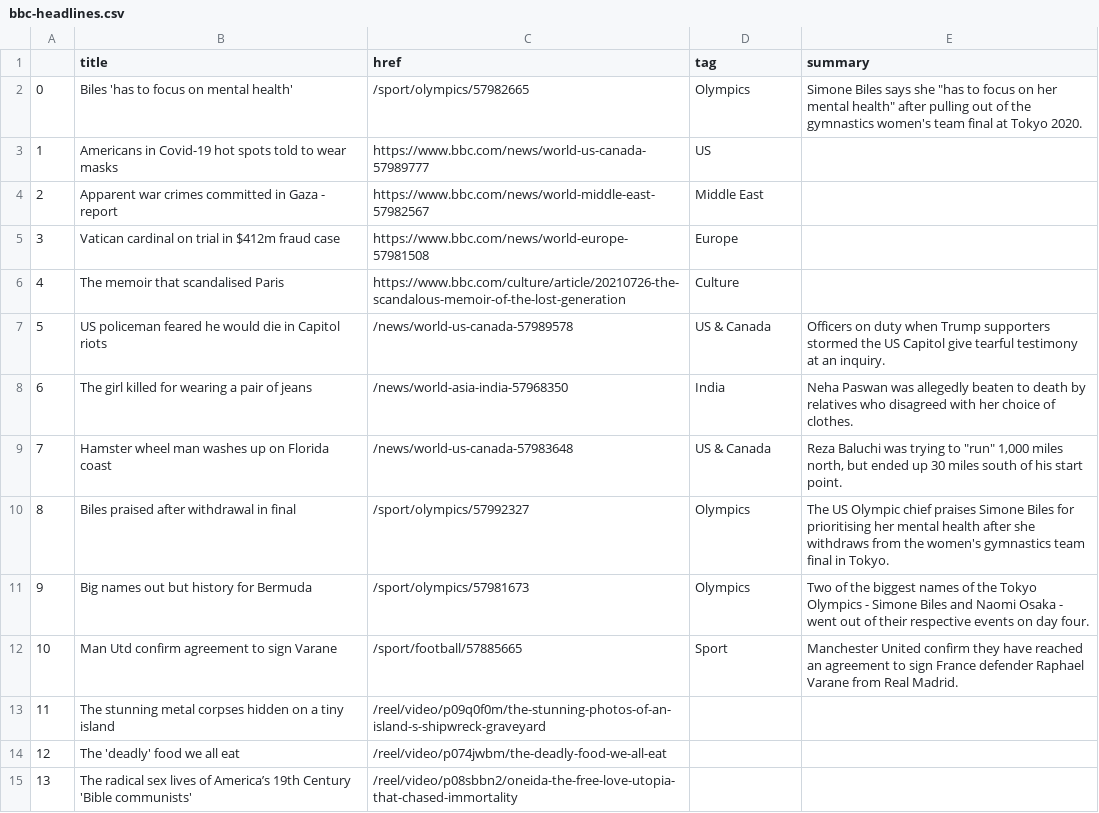
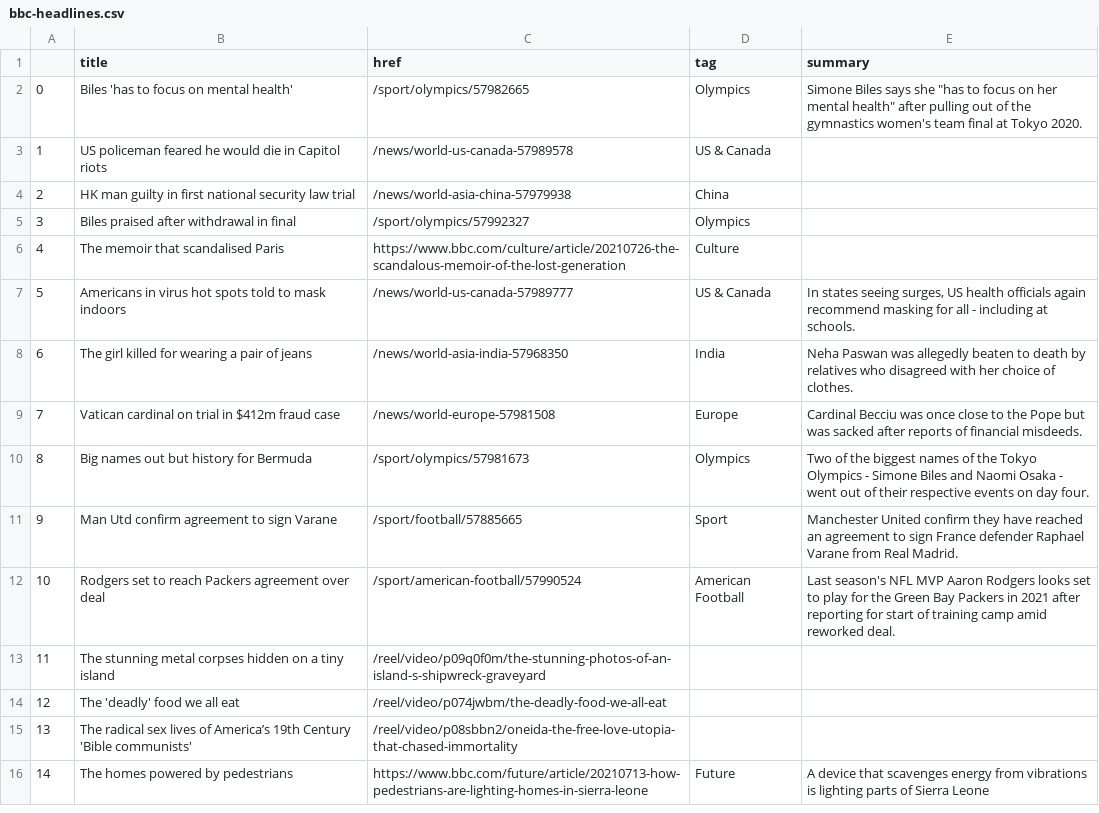
Before and after one commit to FraukeReyer/automatic-scraper, a CSV file: bbc-headlines.csv, drawn as a sheet; only a part is shown; the shorter side is filled out with more unchanged rows.

```diff
--- a/bbc-headlines.csv
+++ b/bbc-headlines.csv
@@ -2,12 +2,12 @@
 0,Biles 'has to focus on mental health',/sport/olympics/57982665,Olympics,"Simone Biles says she ""has to focus on her mental health"" after pulling out of the gymnastics women's team final at Tokyo 2020."
-1,Americans in Covid-19 hot spots told to wear masks,https://www.bbc.com/news/world-us-canada-57989777,US,
-2,Apparent war crimes committed in Gaza - report,https://www.bbc.com/news/world-middle-east-57982567,Middle East,
-3,Vatican cardinal on trial in $412m fraud case,https://www.bbc.com/news/world-europe-57981508,Europe,
+1,US policeman feared he would die in Capitol riots,/news/world-us-canada-57989578,US & Canada,
+2,HK man guilty in first national security law trial,/news/world-asia-china-57979938,China,
+3,Biles praised after withdrawal in final,/sport/olympics/57992327,Olympics,
 4,The memoir that scandalised Paris,https://www.bbc.com/culture/article/20210726-the-scandalous-memoir-of-the-lost-generation,Culture,
-5,US policeman feared he would die in Capitol riots,/news/world-us-canada-57989578,US & Canada,Officers on duty when Trump supporters stormed the US Capitol give tearful testimony at an inquiry.
+5,Americans in virus hot spots told to mask indoors,/news/world-us-canada-57989777,US & Canada,"In states seeing surges, US health officials again recommend masking for all - including at schools."
 6,The girl killed for wearing a pair of jeans,/news/world-asia-india-57968350,India,Neha Paswan was allegedly beaten to death by relatives who disagreed with her choice of clothes.
-7,Hamster wheel man washes up on Florida coast,/news/world-us-canada-57983648,US & Canada,"Reza Baluchi was trying to ""run"" 1,000 miles north, but ended up 30 miles south of his start point."
-8,Biles praised after withdrawal in final,/sport/olympics/57992327,Olympics,The US Olympic chief praises Simone Biles for prioritising her mental health after she withdraws from the women's gymnastics team final in Tokyo.
-9,Big names out but history for Bermuda,/sport/olympics/57981673,Olympics,Two of the biggest names of the Tokyo Olympics - Simone Biles and Naomi Osaka - went out of their respective events on day four.
-10,Man Utd confirm agreement to sign Varane,/sport/football/57885665,Sport,Manchester United confirm they have reached an agreement to sign France defender Raphael Varane from Real Madrid.
+7,Vatican cardinal on trial in $412m fraud case,/news/world-europe-57981508,Europe,Cardinal Becciu was once close to the Pope but was sacked after reports of financial misdeeds.
+8,Big names out but history for Bermuda,/sport/olympics/57981673,Olympics,Two of the biggest names of the Tokyo Olympics - Simone Biles and Naomi Osaka - went out of their respective events on day four.
+9,Man Utd confirm agreement to sign Varane,/sport/football/57885665,Sport,Manchester United confirm they have reached an agreement to sign France defender Raphael Varane from Real Madrid.
+10,Rodgers set to reach Packers agreement over deal,/sport/american-football/57990524,American Football,Last season's NFL MVP Aaron Rodgers looks set to play for the Green Bay Packers in 2021 after reporting for start of training camp amid reworked deal.
 11,The stunning metal corpses hidden on a tiny island,/reel/video/p09q0f0m/the-stunning-photos-of-an-island-s-shipwreck-graveyard,,
```
